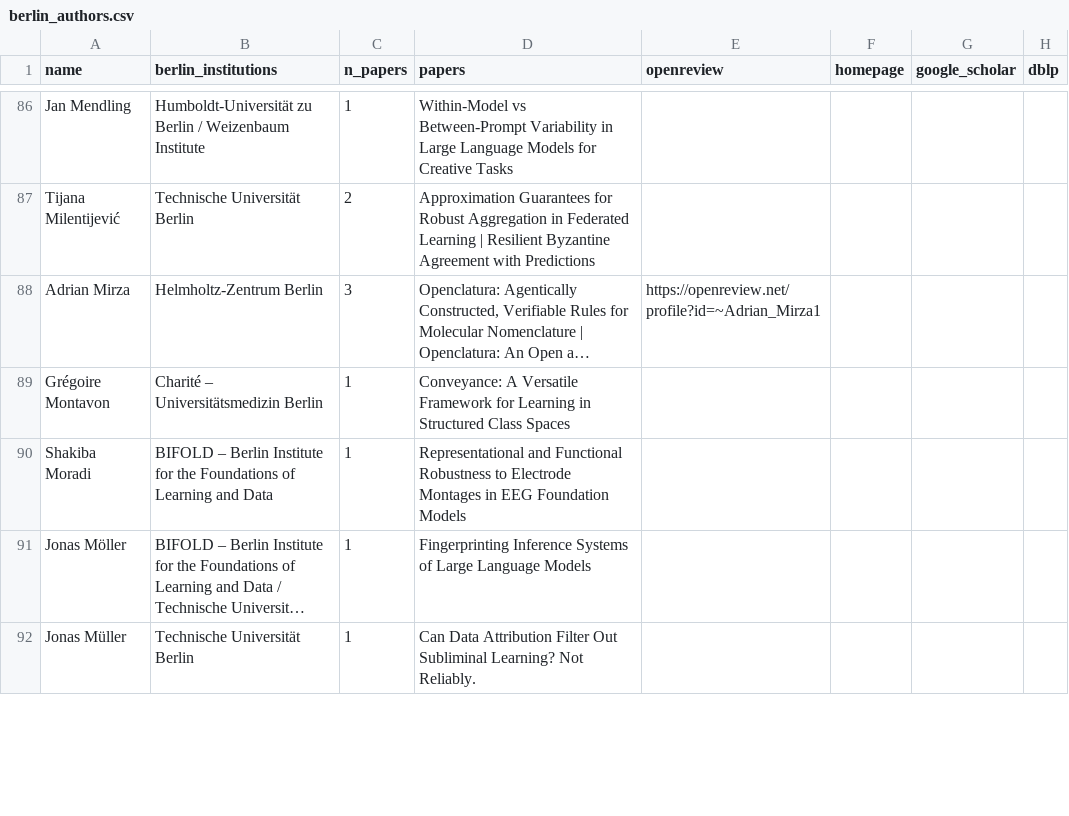
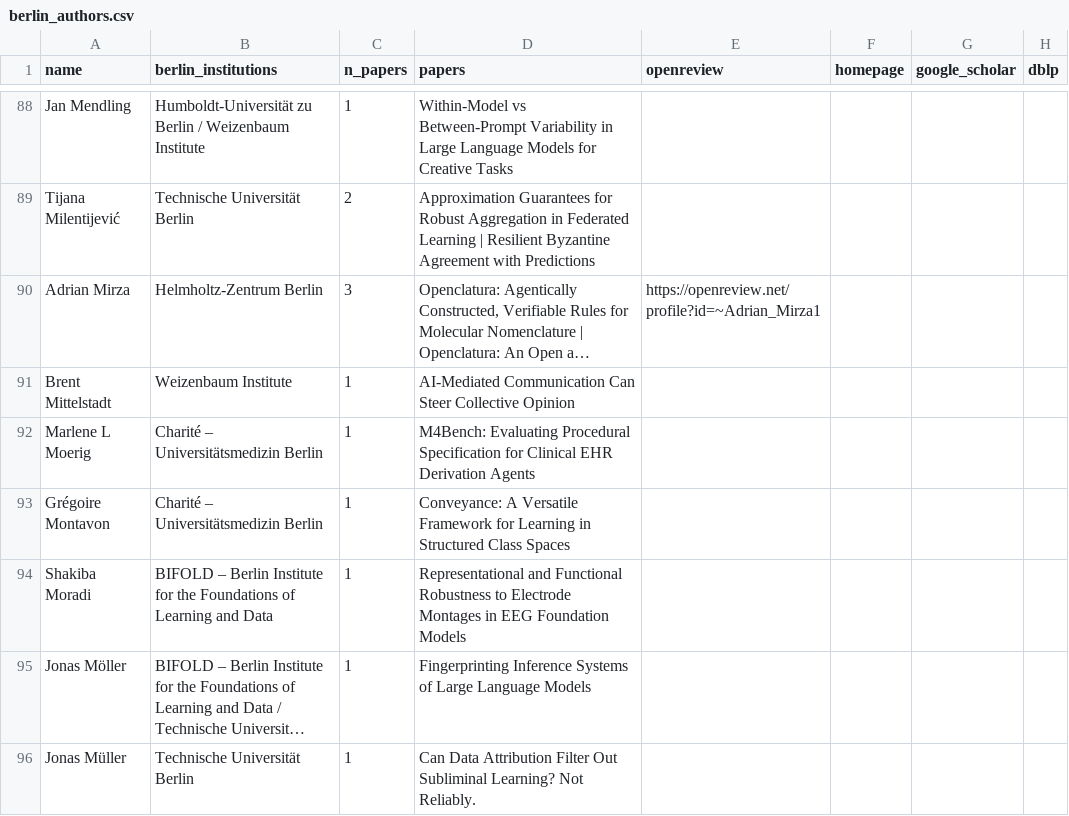
Before and after one commit to Inria-Berlin/MLaftermath-2027, a CSV file: _neurips2026-candidates/berlin_authors.csv, drawn as a sheet; only a part is shown, gaps mark what is left out; long unchanged cells end in …; the diff covers the shown part only; the diff names each change by its address in the sheet, - before the commit and + after, or states it on an @@ line.

```diff
--- a/_neurips2026-candidates/berlin_authors.csv
+++ b/_neurips2026-candidates/berlin_authors.csv
+row 91: Brent Mittelstadt | Weizenbaum Institute | 1 | AI-Mediated Communication Can Steer Collective Opinion
+row 92: Marlene L Moerig | Charité – Universitätsmedizin Berlin | 1 | M4Bench: Evaluating Procedural Specification for Clinical EHR Derivation Agents
```
Also changed, not shown: 6 added rows and 16 edited cells elsewhere in this file, _neurips2026-candidates/papers.csv, 2 other files.
